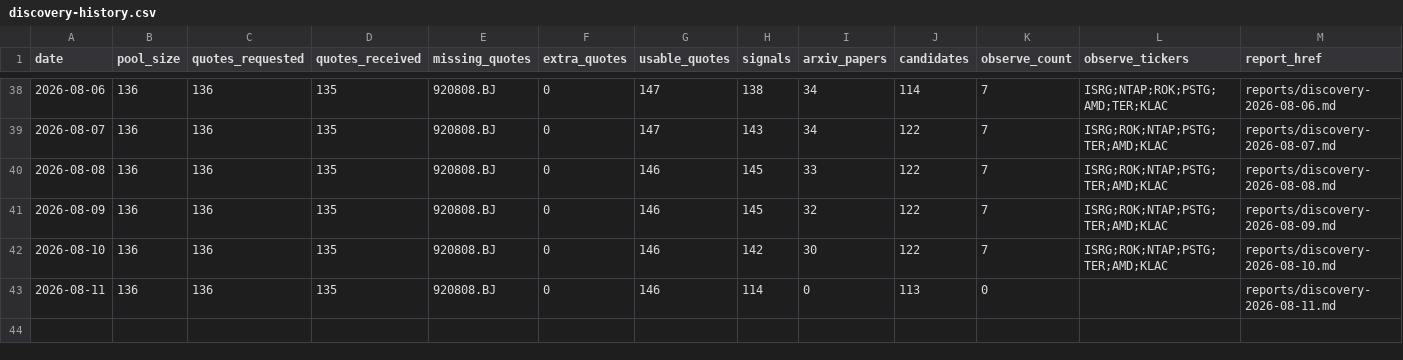
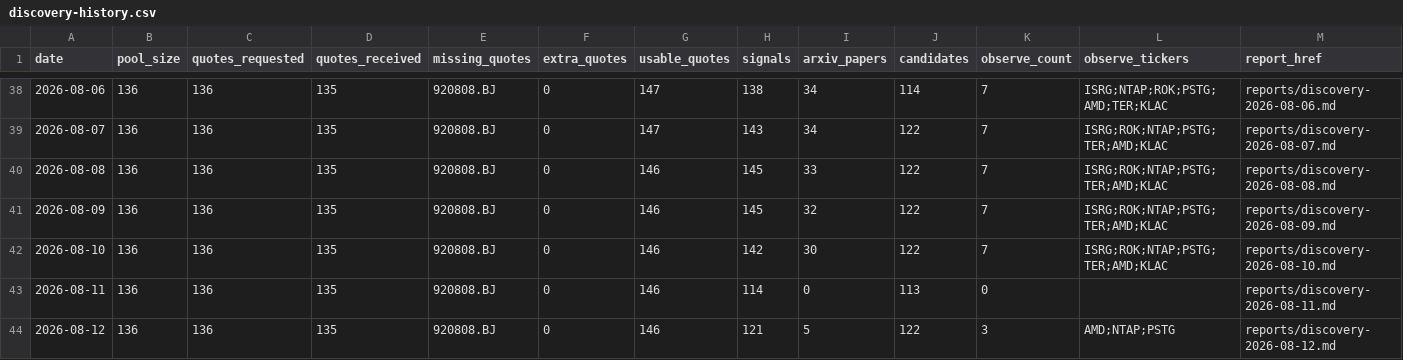
Before and after one commit to Davidgu1994/ai-stock-pool, a CSV file: discovery-history.csv, drawn as a sheet; only a part is shown, gaps mark what is left out.

Commit message:
Refresh discovery data for 2026-08-12

```diff
--- a/discovery-history.csv
+++ b/discovery-history.csv
@@ -43 +43,2 @@ date,pool_size,quotes_requested,quotes_received,missing_quotes,extra_quotes,usab
 2026-08-11,136,136,135,920808.BJ,0,146,114,0,113,0,,reports/discovery-2026-08-11.md
+2026-08-12,136,136,135,920808.BJ,0,146,121,5,122,3,AMD;NTAP;PSTG,reports/discovery-2026-08-12.md
```
Also changed, not shown: 4 other files.
